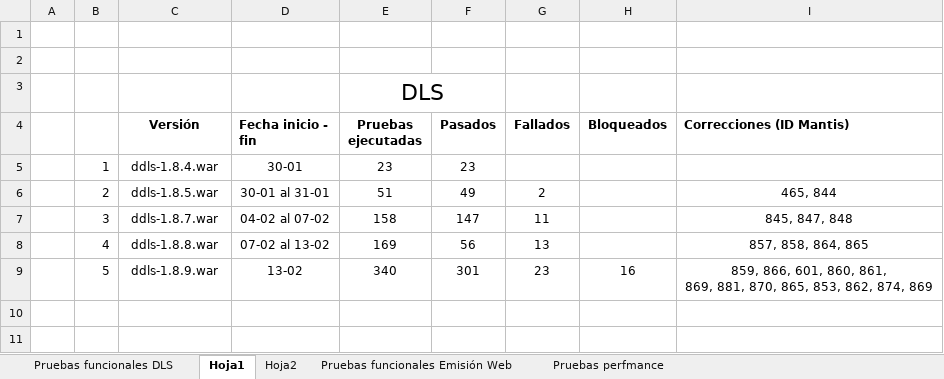
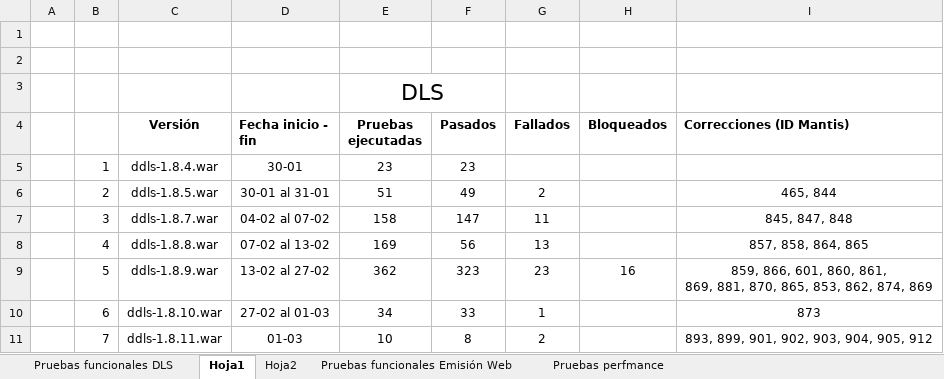
Before and after one commit to mvilches2508/turbus_web2, an Excel workbook: Verisiones de war (ciclo solo Oracle).xlsx, sheet Hoja1, drawn as a sheet; values as stored, in another font and other column widths than the file's, no borders; the diff names each change by its address in the sheet, - before the commit and + after, or states it on an @@ line.

```diff
--- a/Verisiones de war (ciclo solo Oracle).xlsx (sheet Hoja1)
+++ b/Verisiones de war (ciclo solo Oracle).xlsx (sheet Hoja1)
-D9 (Fecha inicio - fin): 13-02
+D9 (Fecha inicio - fin): 13-02 al 27-02
-E9 (Pruebas ejecutadas): 340
+E9 (Pruebas ejecutadas): 362
-F9 (Pasados): 301
+F9 (Pasados): 323
+row 10:  | 6 | ddls-1.8.10.war | 27-02 al 01-03 | 34 | 33 | 1 |  | 873
+row 11:  | 7 | ddls-1.8.11.war | 01-03 | 10 | 8 | 2 |  | 893, 899, 901, 902, 903, 904, 905, 912
```
Also changed, not shown: sheet Pruebas funcionales DLS, sheet Hoja2.
